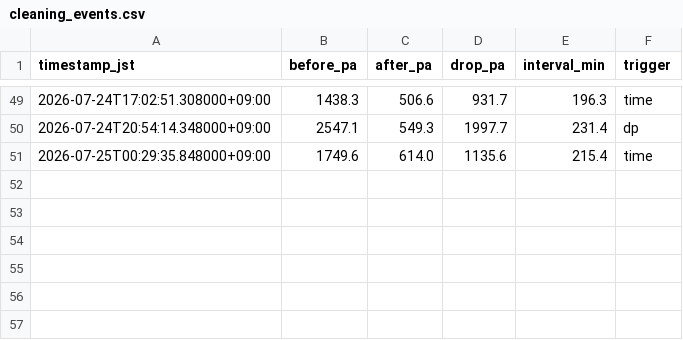
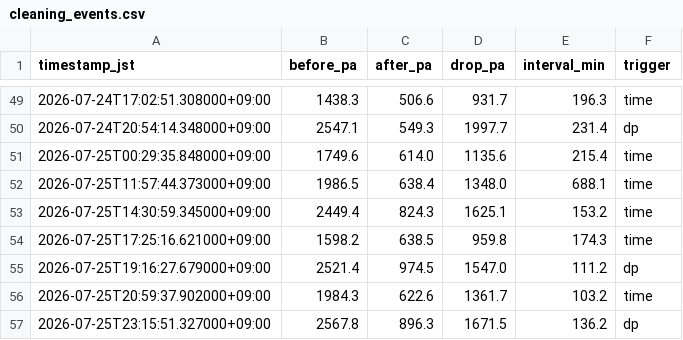
Before and after one commit to choppaman79/volter, a CSV file: data/cleaning_events.csv, drawn as a sheet; only a part is shown, gaps mark what is left out.

```diff
--- a/data/cleaning_events.csv
+++ b/data/cleaning_events.csv
@@ -51 +51,7 @@ timestamp_jst,before_pa,after_pa,drop_pa,interval_min,trigger
 2026-07-25T00:29:35.848000+09:00,1749.6,614.0,1135.6,215.4,time
+2026-07-25T11:57:44.373000+09:00,1986.5,638.4,1348.0,688.1,time
+2026-07-25T14:30:59.345000+09:00,2449.4,824.3,1625.1,153.2,time
+2026-07-25T17:25:16.621000+09:00,1598.2,638.5,959.8,174.3,time
+2026-07-25T19:16:27.679000+09:00,2521.4,974.5,1547.0,111.2,dp
+2026-07-25T20:59:37.902000+09:00,1984.3,622.6,1361.7,103.2,time
+2026-07-25T23:15:51.327000+09:00,2567.8,896.3,1671.5,136.2,dp
```
Also changed, not shown: data/daily_log.csv, 2 other files.
